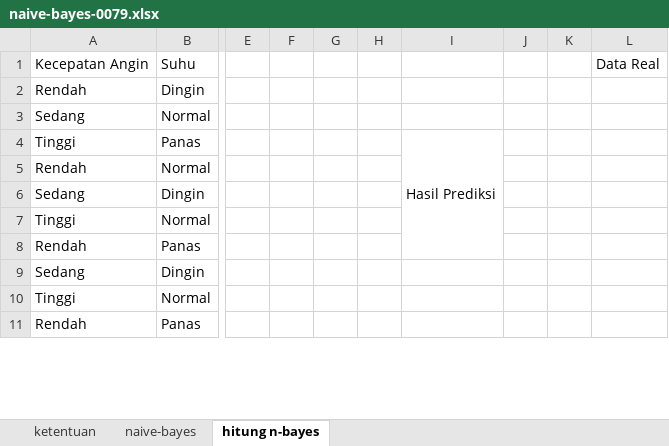
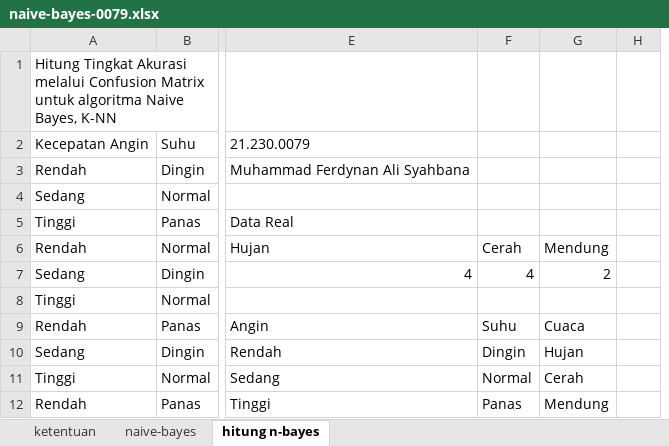
Before and after one commit to AlyDap/teori-data-science, an Excel workbook: respon-uas/naive-bayes-0079.xlsx, sheet hitung n-bayes, drawn as a sheet; only a part is shown, gaps mark what is left out; values as stored, in another font and other column widths than the file's, no cell formats; charts and pictures and table styles not drawn; removed rows and columns are numbered as before the commit, all else as after; rows hold the shown columns only; the diff covers the shown part only; the diff names each change by its address in the sheet, - before the commit and + after, or states it on an @@ line.

```diff
--- a/respon-uas/naive-bayes-0079.xlsx (sheet hitung n-bayes)
+++ b/respon-uas/naive-bayes-0079.xlsx (sheet hitung n-bayes)
-column E, empty
-column F, empty
-column G, empty
-column H, empty
-column I, row 4: Hasil Prediksi
-column J, empty
-column K, empty
-column L, row 1: Data Real
+column E, rows 2-12: 21.230.0079 | Muhammad Ferdynan Ali Syahbana |  | Data Real | Hujan | 4 |  | Angin | Rendah | Sedang | Tinggi
+column F, rows 6-12: Cerah | 4 |  | Suhu | Dingin | Normal | Panas
+column G, rows 6-12: Mendung | 2 |  | Cuaca | Hujan | Cerah | Mendung
+column H, empty
+row 1: Hitung Tingkat Akurasi melalui Confusion Matrix untuk algoritma Naive Bayes, K-NN
```
Also changed, not shown: 30 added rows elsewhere in this sheet, cell formats, charts or pictures, 1 other file.
